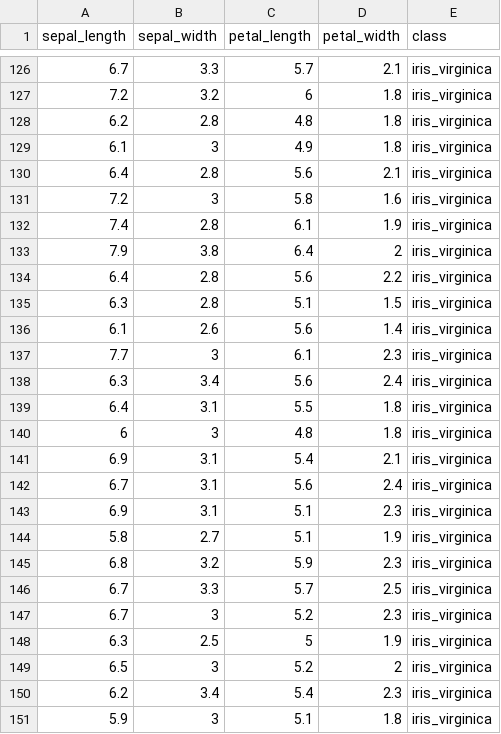
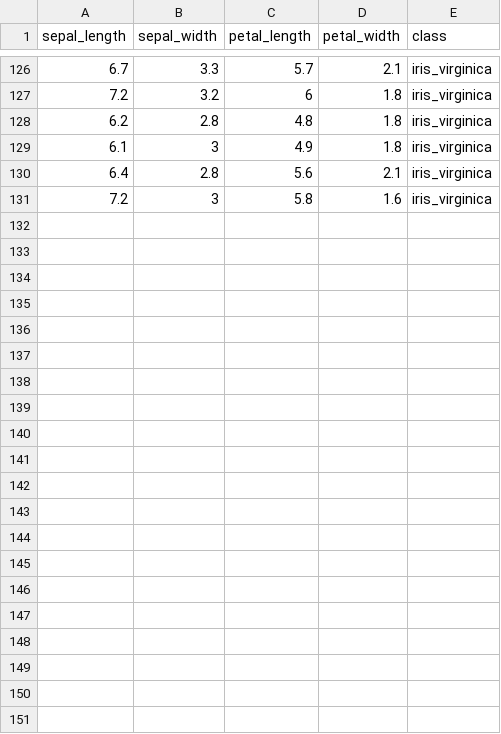
Before and after one commit to golsonallen/K-Nearest-Neighbor, a CSV file: iris_flowers_train.csv (was iris_flowers.csv), drawn as a sheet; only a part is shown, gaps mark what is left out; the diff names each change by its address in the sheet, - before the commit and + after, or states it on an @@ line.

Commit message:
train and test data

```diff
--- a/iris_flowers.csv
+++ b/iris_flowers_train.csv
-row 132: 7.4 | 2.8 | 6.1 | 1.9 | iris_virginica
-row 133: 7.9 | 3.8 | 6.4 | 2 | iris_virginica
-row 134: 6.4 | 2.8 | 5.6 | 2.2 | iris_virginica
-row 135: 6.3 | 2.8 | 5.1 | 1.5 | iris_virginica
-row 136: 6.1 | 2.6 | 5.6 | 1.4 | iris_virginica
-row 137: 7.7 | 3 | 6.1 | 2.3 | iris_virginica
-row 138: 6.3 | 3.4 | 5.6 | 2.4 | iris_virginica
-row 139: 6.4 | 3.1 | 5.5 | 1.8 | iris_virginica
-row 140: 6 | 3 | 4.8 | 1.8 | iris_virginica
-row 141: 6.9 | 3.1 | 5.4 | 2.1 | iris_virginica
-row 142: 6.7 | 3.1 | 5.6 | 2.4 | iris_virginica
-row 143: 6.9 | 3.1 | 5.1 | 2.3 | iris_virginica
-row 144: 5.8 | 2.7 | 5.1 | 1.9 | iris_virginica
-row 145: 6.8 | 3.2 | 5.9 | 2.3 | iris_virginica
-row 146: 6.7 | 3.3 | 5.7 | 2.5 | iris_virginica
-row 147: 6.7 | 3 | 5.2 | 2.3 | iris_virginica
-row 148: 6.3 | 2.5 | 5 | 1.9 | iris_virginica
-row 149: 6.5 | 3 | 5.2 | 2 | iris_virginica
-row 150: 6.2 | 3.4 | 5.4 | 2.3 | iris_virginica
-row 151: 5.9 | 3 | 5.1 | 1.8 | iris_virginica
```
Also changed, not shown: 1 other file.
